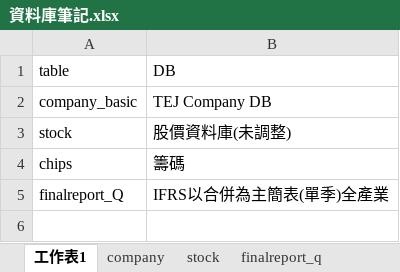
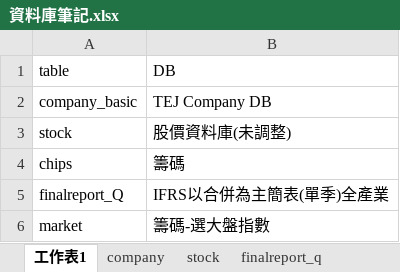
Before and after one commit to cynthiaiii4/Data_Browsing, an Excel workbook: data/資料庫筆記.xlsx, sheet 工作表1, drawn as a sheet; values as stored, in another font and other column widths than the file's, no borders; the diff names each change by its address in the sheet, - before the commit and + after, or states it on an @@ line.

```diff
--- a/data/資料庫筆記.xlsx (sheet 工作表1)
+++ b/data/資料庫筆記.xlsx (sheet 工作表1)
+row 6: market | 籌碼-選大盤指數
```
Also changed, not shown: 29 other files.
